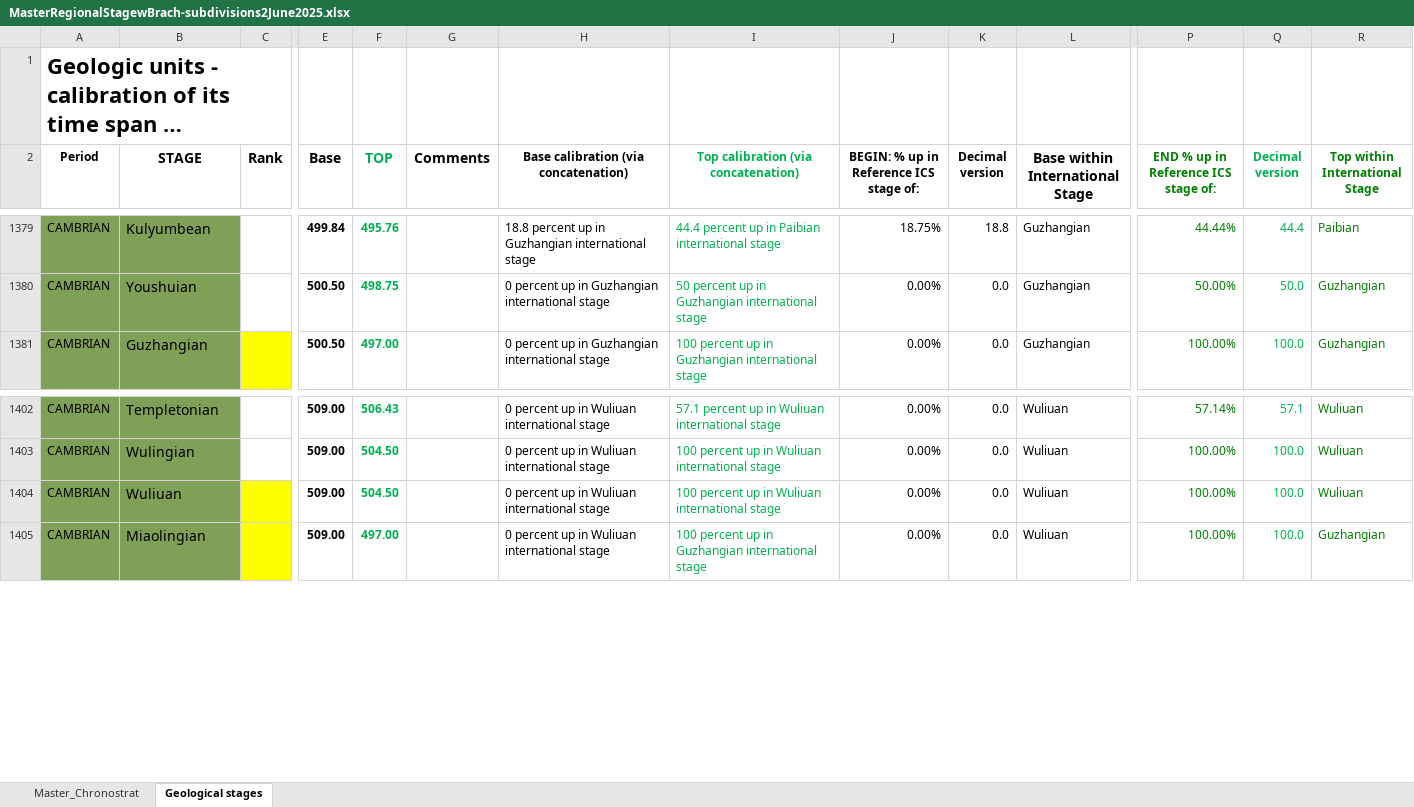
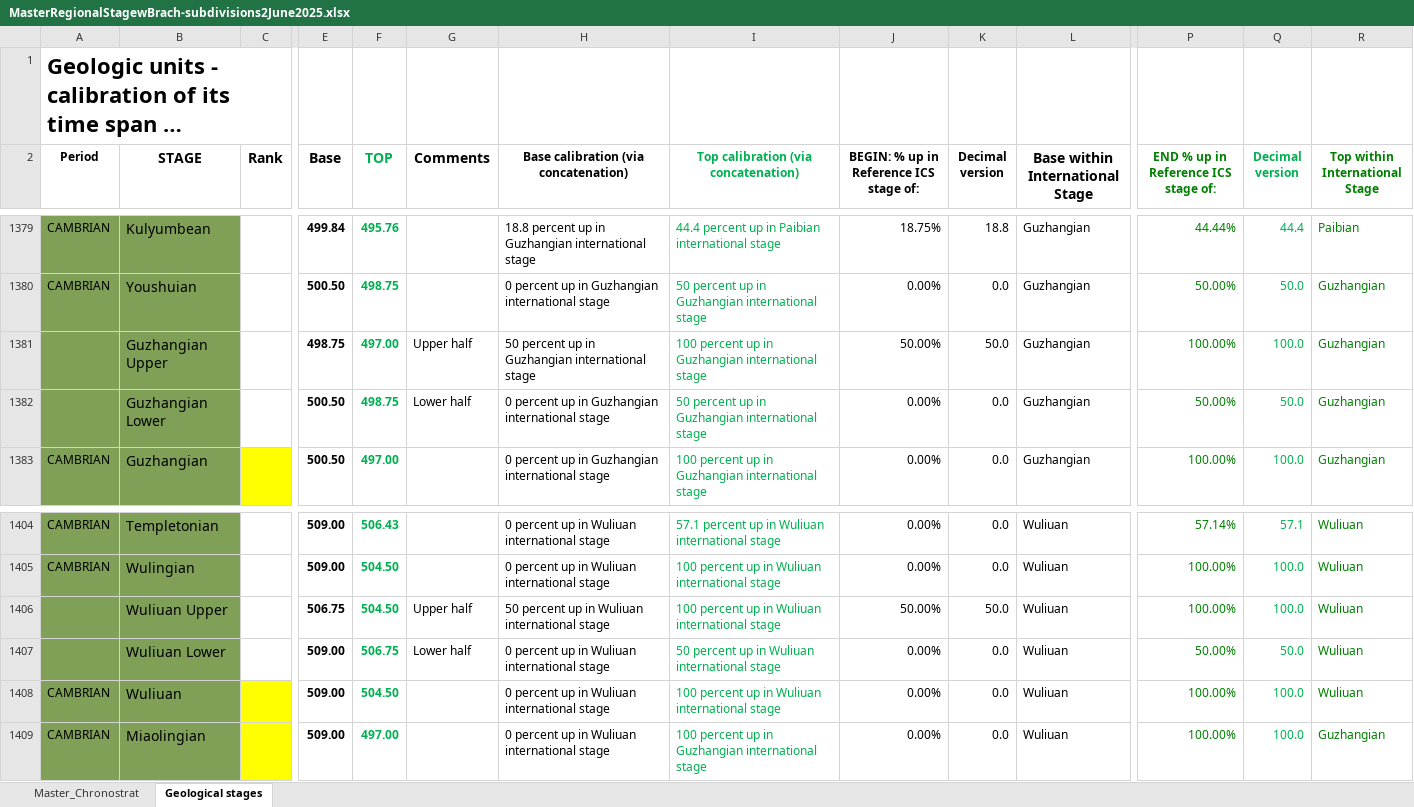
Before and after one commit to earthhistoryviz/treatise, an Excel workbook: site/uploads/MasterRegionalStagewBrach-subdivisions2June2025.xlsx, sheet Geological stages, drawn as a sheet; only a part is shown, gaps mark what is left out; long unchanged cells end in …; values as stored, in another font and other column widths than the file's, no borders; rows hold the shown columns only; the diff names each change by its address in the sheet, - before the commit and + after, or states it on an @@ line.

```diff
--- a/site/uploads/MasterRegionalStagewBrach-subdivisions2June2025.xlsx (sheet Geological stages)
+++ b/site/uploads/MasterRegionalStagewBrach-subdivisions2June2025.xlsx (sheet Geological stages)
+row 1381:  | Guzhangian Upper |  | 498.75 | 497.00 | Upper half | 50 percent up in Guzhangian international stage | 100 percent up in Guzhangian international stage | 50.00% | 50.0 | Guzhangian | 100.00% | 100.0 | Guzhangian
+row 1382:  | Guzhangian Lower |  | 500.50 | 498.75 | Lower half | 0 percent up in Guzhangian international stage | 50 percent up in Guzhangian international stage | 0.00% | 0.0 | Guzhangian | 50.00% | 50.0 | Guzhangian
+row 1406:  | Wuliuan Upper |  | 506.75 | 504.50 | Upper half | 50 percent up in Wuliuan international stage | 100 percent up in Wuliuan international stage | 50.00% | 50.0 | Wuliuan | 100.00% | 100.0 | Wuliuan
+row 1407:  | Wuliuan Lower |  | 509.00 | 506.75 | Lower half | 0 percent up in Wuliuan international stage | 50 percent up in Wuliuan international stage | 0.00% | 0.0 | Wuliuan | 50.00% | 50.0 | Wuliuan
```
Also changed, not shown: formulas that keep their value, 2 other files.
